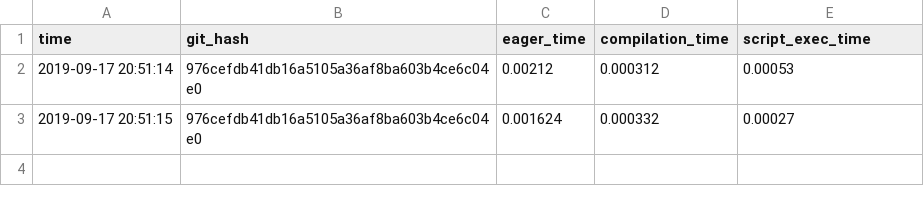
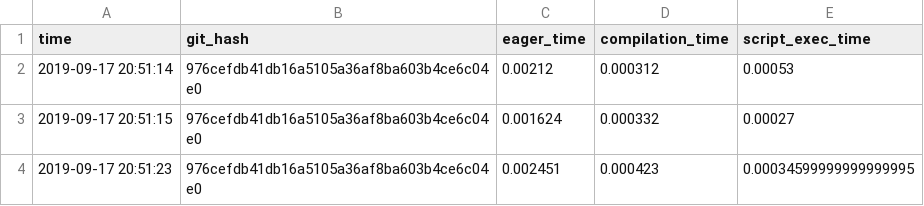
Before and after one commit to driazati/driazati.github.io, a CSV file: torchscript/resnet50.csv, drawn as a sheet.

Commit message:
Update benchmarks

```diff
--- a/torchscript/resnet50.csv
+++ b/torchscript/resnet50.csv
@@ -3 +3,2 @@ time, git_hash, eager_time, compilation_time, script_exec_time
 2019-09-17 20:51:15, 976cefdb41db16a5105a36af8ba603b4ce6c04e0, 0.001624, 0.000332, 0.00027
+2019-09-17 20:51:23, 976cefdb41db16a5105a36af8ba603b4ce6c04e0, 0.002451, 0.000423, 0.00034599999999999995
```
